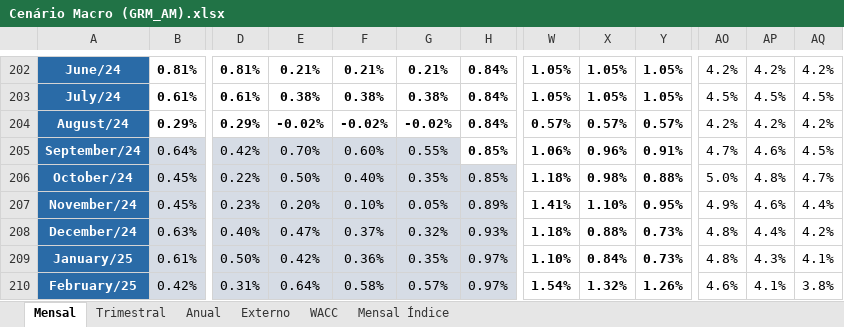
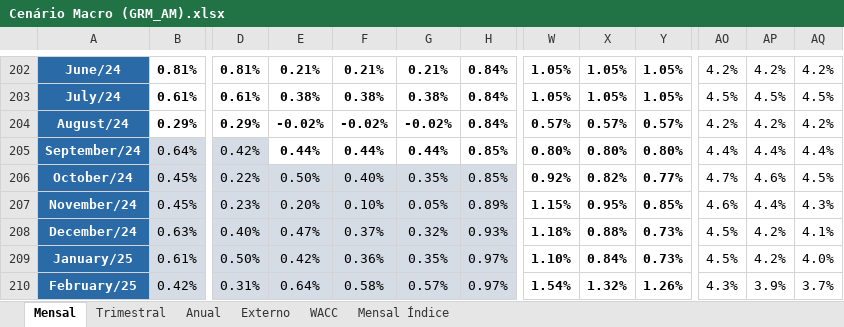
Before and after one commit to mateusouto/grmam_st_cenario, an Excel workbook: Cenário Macro (GRM_AM).xlsx, sheet Mensal, drawn as a sheet; only a part is shown, gaps mark what is left out; values as stored, in another font and other column widths than the file's, no borders; conditional formats not drawn; the diff covers the shown part only; the diff names each change by its address in the sheet, - before the commit and + after, or states it on an @@ line.

```diff
--- a/Cenário Macro (GRM_AM).xlsx (sheet Mensal)
+++ b/Cenário Macro (GRM_AM).xlsx (sheet Mensal)
-E205: 0.70%
+E205: 0.44%
@@ E205:G205 fill: #D6DCE5 → none, bold: off → on @@
-F205: 0.60%
+F205: 0.44%
-G205: 0.55%
+G205: 0.44%
-W205: 1.06%
+W205: 0.80%
-X205: 0.96%
+X205: 0.80%
-Y205: 0.91%
+Y205: 0.80%
-AO205: 4.7%
+AO205: 4.4%
-AP205: 4.6%
+AP205: 4.4%
-AQ205: 4.5%
+AQ205: 4.4%
-W206: 1.18%
+W206: 0.92%
-X206: 0.98%
+X206: 0.82%
-Y206: 0.88%
+Y206: 0.77%
-AO206: 5.0%
+AO206: 4.7%
-AP206: 4.8%
+AP206: 4.6%
-AQ206: 4.7%
+AQ206: 4.5%
-W207: 1.41%
+W207: 1.15%
-X207: 1.10%
+X207: 0.95%
-Y207: 0.95%
+Y207: 0.85%
-AO207: 4.9%
+AO207: 4.6%
-AP207: 4.6%
+AP207: 4.4%
-AQ207: 4.4%
+AQ207: 4.3%
-AO208:AO209: 4.8%
+AO208:AO209: 4.5%
-AP208: 4.4%
+AP208: 4.2%
-AQ208: 4.2%
+AQ208: 4.1%
-AP209: 4.3%
+AP209: 4.2%
-AQ209: 4.1%
+AQ209: 4.0%
-AO210: 4.6%
+AO210: 4.3%
-AP210: 4.1%
+AP210: 3.9%
-AQ210: 3.8%
+AQ210: 3.7%
```
Also changed, not shown: 18 edited cells elsewhere in this sheet, sheet Mensal Índice, sheet Externo, sheet Trimestral, sheet WACC, sheet Anual, formulas that keep their value.
